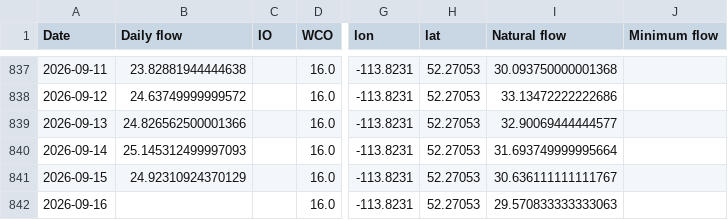
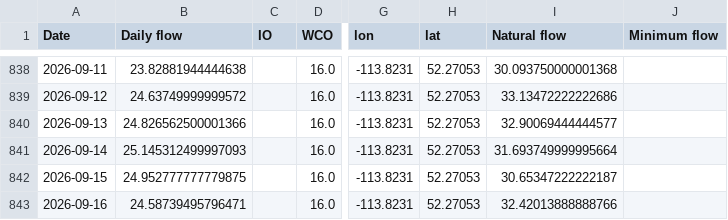
Before and after one commit to Lynzerne/flow-threshold-updater, a CSV file: data/pbi_flow_thresholds_05CC_plus_05CB007.csv, drawn as a sheet; only a part is shown, gaps mark what is left out; addresses are those after the commit; the diff covers the shown part only; the diff names each change by its address in the sheet, - before the commit and + after, or states it on an @@ line.

```diff
--- a/data/pbi_flow_thresholds_05CC_plus_05CB007.csv
+++ b/data/pbi_flow_thresholds_05CC_plus_05CB007.csv
-B842 (Daily flow): 24.92310924370129
+B842 (Daily flow): 24.952777777779875
-I842 (Natural flow): 30.636111111111767
+I842 (Natural flow): 30.65347222222187
-B843 (Daily flow): (empty)
+B843 (Daily flow): 24.58739495796471
-I843 (Natural flow): 29.570833333333063
+I843 (Natural flow): 32.42013888888766
```
Also changed, not shown: 6 added rows and 5 edited cells elsewhere in this file, 2 other files.
